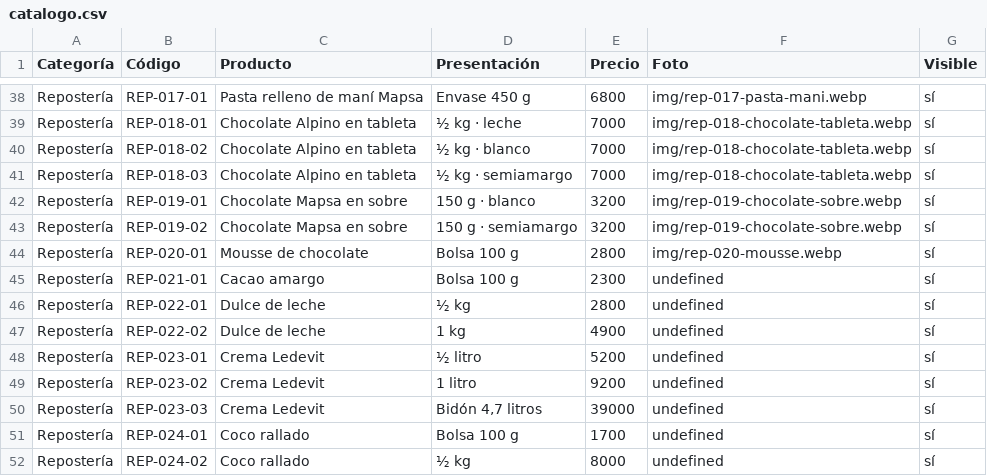
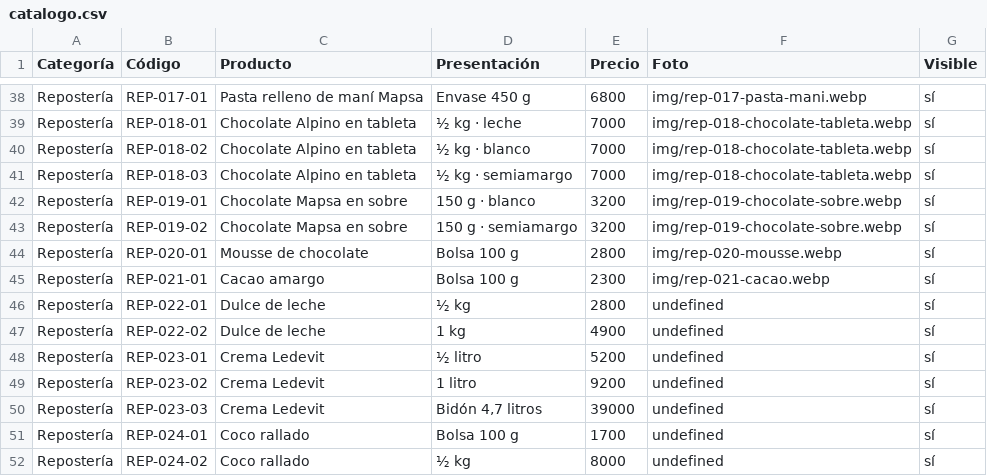
Before and after one commit to lucasguillermon-hub/todo-cotillon, a CSV file: catalogo.csv, drawn as a sheet; only a part is shown, gaps mark what is left out.

```diff
--- a/catalogo.csv
+++ b/catalogo.csv
@@ -44,3 +44,3 @@ Repostería,REP-019-02,Chocolate Mapsa en sobre,150 g · semiamargo,3200,img/rep
 Repostería,REP-020-01,Mousse de chocolate,Bolsa 100 g,2800,img/rep-020-mousse.webp,sí
-Repostería,REP-021-01,Cacao amargo,Bolsa 100 g,2300,undefined,sí
+Repostería,REP-021-01,Cacao amargo,Bolsa 100 g,2300,img/rep-021-cacao.webp,sí
 Repostería,REP-022-01,Dulce de leche,½ kg,2800,undefined,sí
```
Also changed, not shown: 2 other files.
